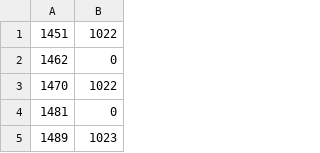
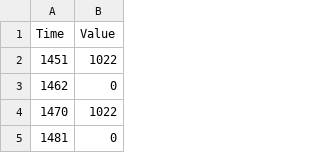
Before and after one commit to OlafPBach/Advanced-Physics-Labs, a CSV file: Lab-6-Data.csv, drawn as a sheet; only a part is shown; the shorter side is filled out with more unchanged rows.

Commit message:
Update Lab-6-Data.csv

```diff
--- a/Lab-6-Data.csv
+++ b/Lab-6-Data.csv
@@ -1 +1,2 @@
+Time,Value
 1451,1022
```
